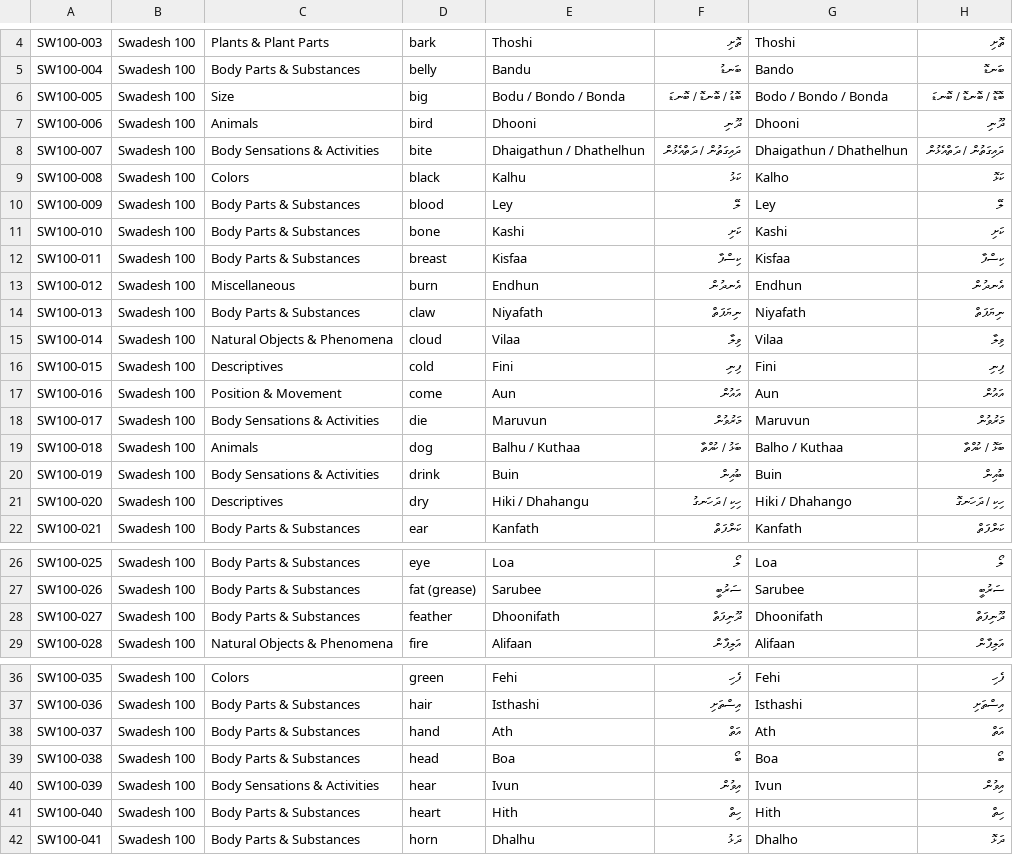
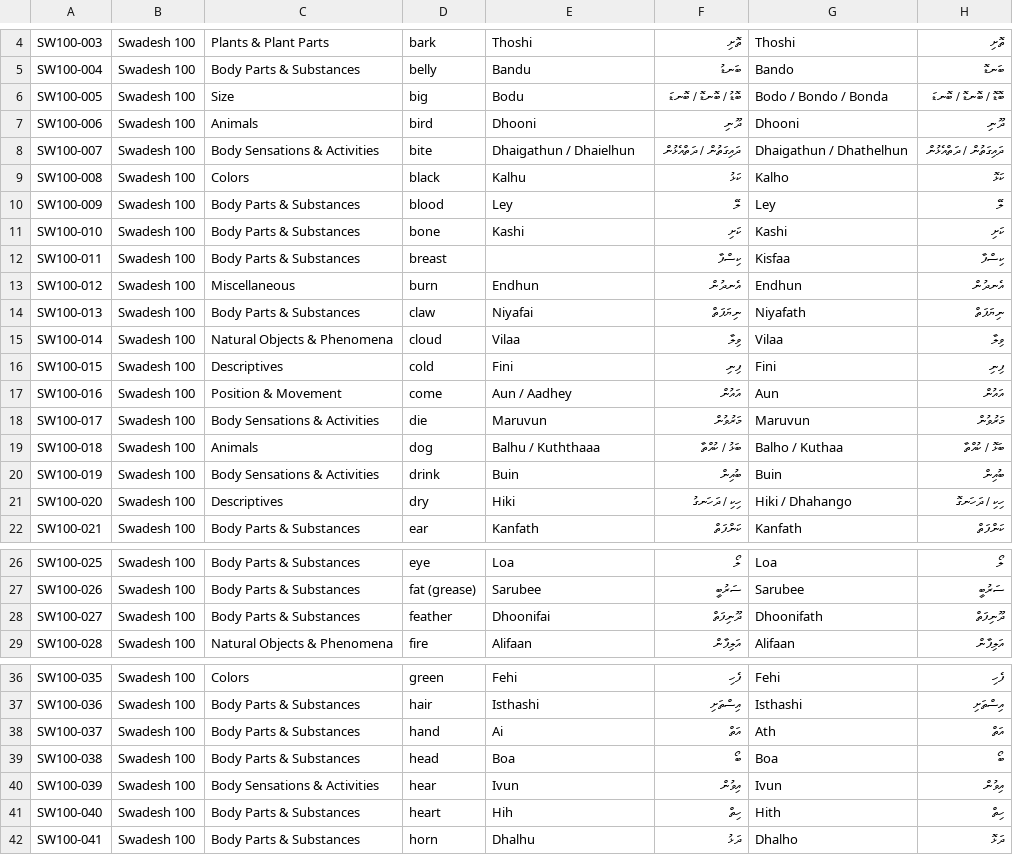
Before and after one commit to ajmals/comparative-dhivehi-dialect-project, a CSV file: dhivehi_language_comparision.csv, drawn as a sheet; only a part is shown, gaps mark what is left out; the diff covers the shown part only; the diff names each change by its address in the sheet, - before the commit and + after, or states it on an @@ line.

Commit message:
chore: update Male latin words

```diff
--- a/dhivehi_language_comparision.csv
+++ b/dhivehi_language_comparision.csv
-E6: Bodu / Bondo / Bonda
+E6: Bodu
-E8: Dhaigathun / Dhathelhun
+E8: Dhaigathun / Dhaielhun
-E12: Kisfaa
+E12: (empty)
-E14: Niyafath
+E14: Niyafai
-E17: Aun
+E17: Aun / Aadhey
-E19: Balhu / Kuthaa
+E19: Balhu / Kuththaaa
-E21: Hiki / Dhahangu
+E21: Hiki
-E28: Dhoonifath
+E28: Dhoonifai
-E38: Ath
+E38: Ai
-E41: Hith
+E41: Hih
```
Also changed, not shown: 10 edited cells elsewhere in this file.
